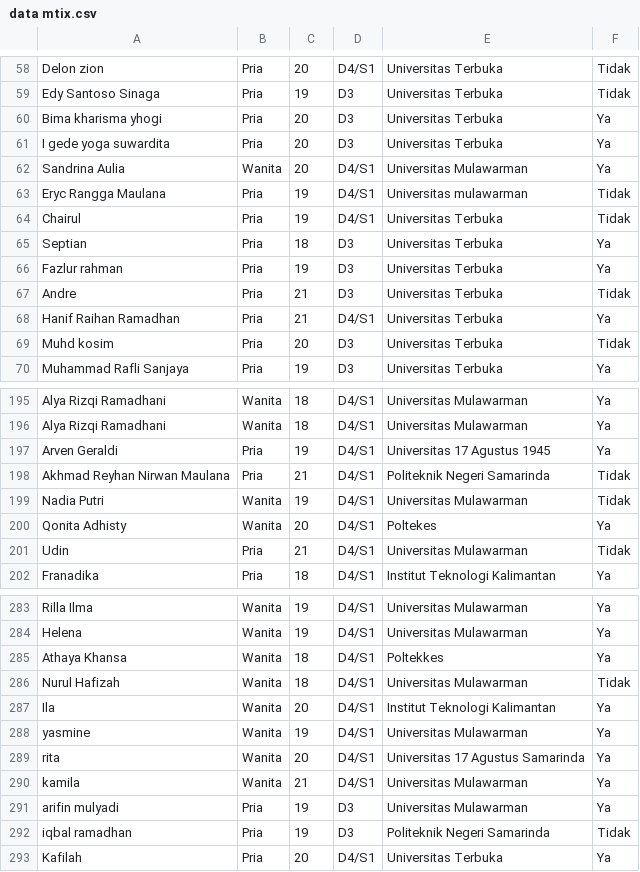
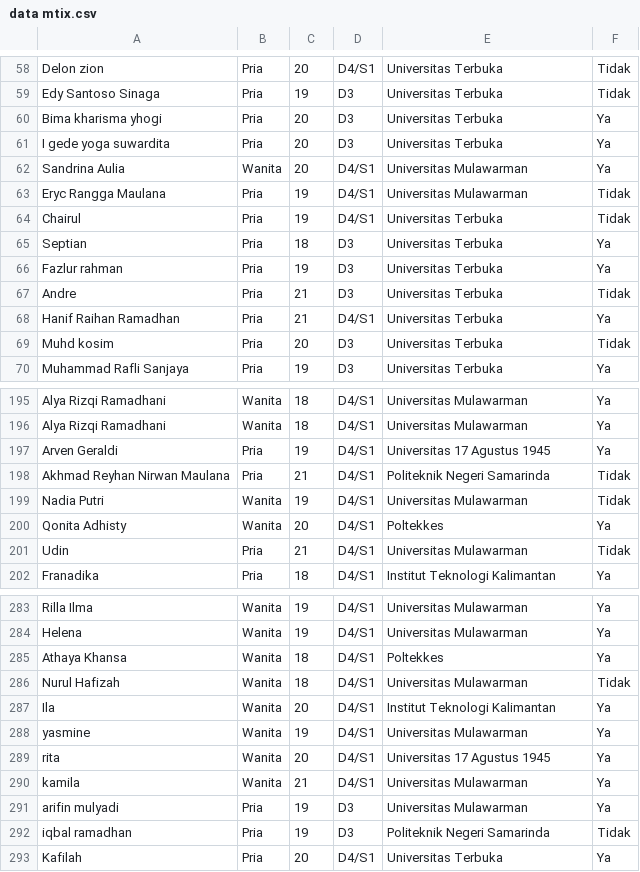
Before and after one commit to ImeldaPutri27/mtix, a CSV file: data mtix.csv, drawn as a sheet; only a part is shown, gaps mark what is left out.

Commit message:
Add files via upload

```diff
--- a/data mtix.csv
+++ b/data mtix.csv
@@ -62,3 +62,3 @@ I gede yoga suwardita,Pria,20,D3,Universitas Terbuka,Ya
 Sandrina Aulia,Wanita,20,D4/S1,Universitas Mulawarman,Ya
-Eryc Rangga Maulana,Pria,19,D4/S1,Universitas mulawarman,Tidak
+Eryc Rangga Maulana,Pria,19,D4/S1,Universitas Mulawarman,Tidak
 Chairul,Pria,19,D4/S1,Universitas Terbuka,Tidak
@@ -199,3 +199,3 @@ Akhmad Reyhan Nirwan Maulana,Pria,21,D4/S1,Politeknik Negeri Samarinda,Tidak
 Nadia Putri,Wanita,19,D4/S1,Universitas Mulawarman,Tidak
-Qonita Adhisty,Wanita,20,D4/S1,Poltekes,Ya
+Qonita Adhisty,Wanita,20,D4/S1,Poltekkes,Ya
 Udin,Pria,21,D4/S1,Universitas Mulawarman,Tidak
@@ -288,3 +288,3 @@ Ila,Wanita,20,D4/S1,Institut Teknologi Kalimantan,Ya
 yasmine,Wanita,19,D4/S1,Universitas Mulawarman,Ya
-rita,Wanita,20,D4/S1,Universitas 17 Agustus Samarinda,Ya
+rita,Wanita,20,D4/S1,Universitas 17 Agustus 1945,Ya
 kamila,Wanita,21,D4/S1,Universitas Mulawarman,Ya
```
